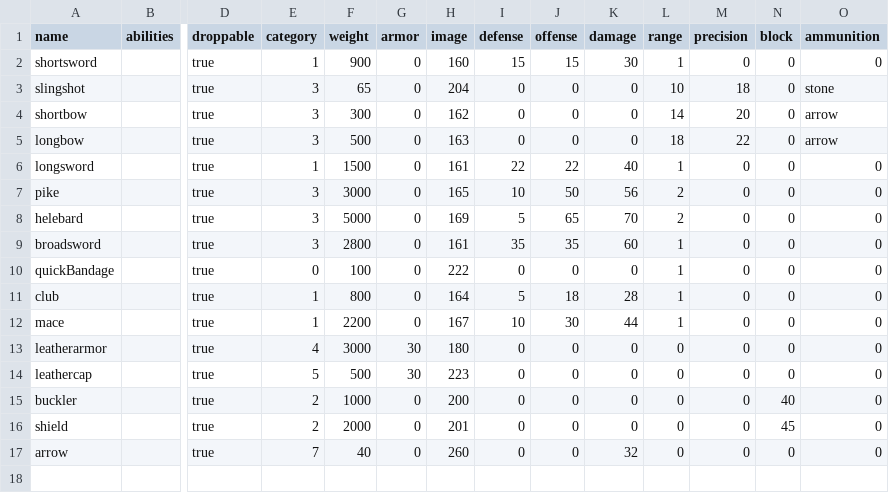
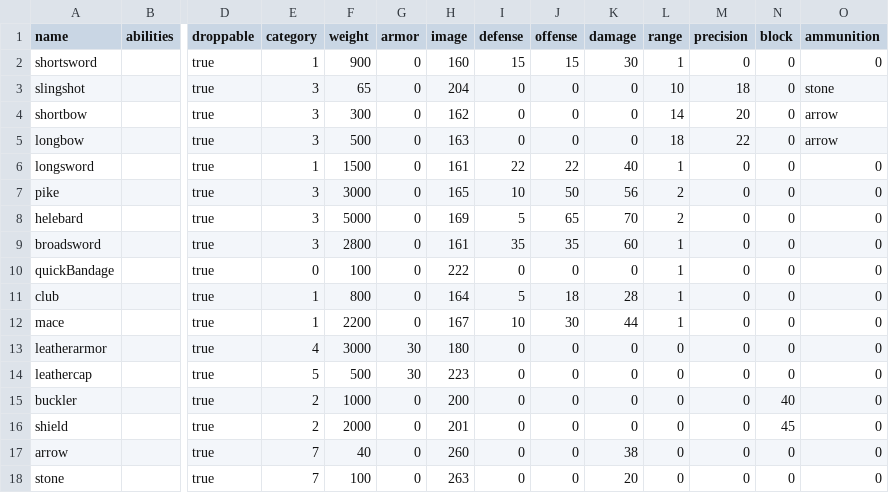
Before and after one commit to moeseven/BattleCrew, a CSV file: BattleCrew/resources/Items.csv, drawn as a sheet; only a part is shown, gaps mark what is left out; rows hold the shown columns only; the diff names each change by its address in the sheet, - before the commit and + after, or states it on an @@ line.

Commit message:
stones

```diff
--- a/BattleCrew/resources/Items.csv
+++ b/BattleCrew/resources/Items.csv
-K17 (damage): 32
+K17 (damage): 38
+row 18: stone |  | true | 7 | 100 | 0 | 263 | 0 | 0 | 20 | 0 | 0 | 0 | 0
```
Also changed, not shown: 8 other files.
